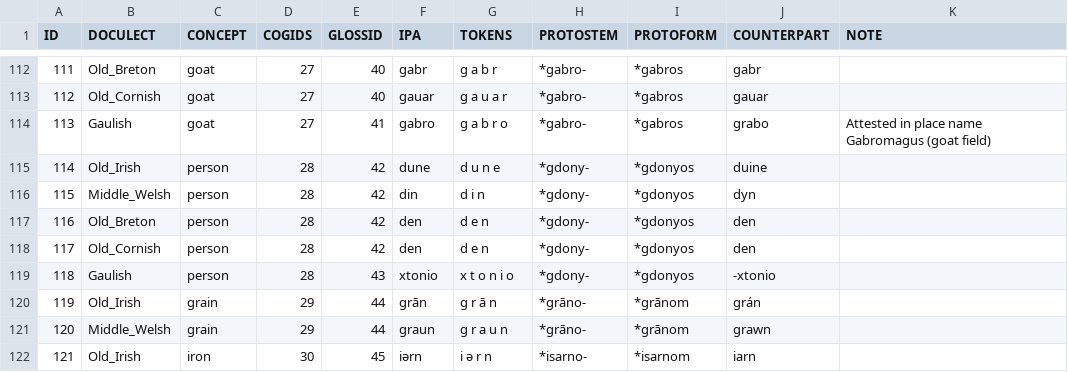
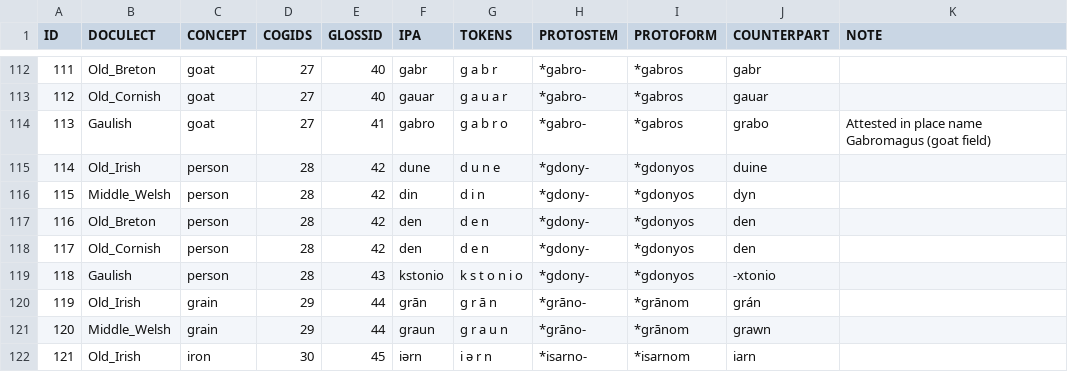
Before and after one commit to anTadhg/caprWIP-Celtic, a TSV file: server/data/celtic-aligned-final.tsv, drawn as a sheet; only a part is shown, gaps mark what is left out.

Commit message:
fixed pronunciation of -xtonion

```diff
--- a/server/data/celtic-aligned-final.tsv
+++ b/server/data/celtic-aligned-final.tsv
@@ -118,3 +118,3 @@ ID	DOCULECT	CONCEPT	COGIDS	GLOSSID	IPA	TOKENS	PROTOSTEM	PROTOFORM	COUNTERPART	NO
 117	Old_Cornish	person	28	42	den	d e n 	*gdony-	*gdonyos	den
-118	Gaulish	person	28	43	xtonio	x t o n i o 	*gdony-	*gdonyos 	-xtonio
+118	Gaulish	person	28	43	kstonio	k s t o n i o 	*gdony-	*gdonyos 	-xtonio
 119	Old_Irish	grain	29	44	grān	g r ā n	*grāno-	*grānom	grán
```
